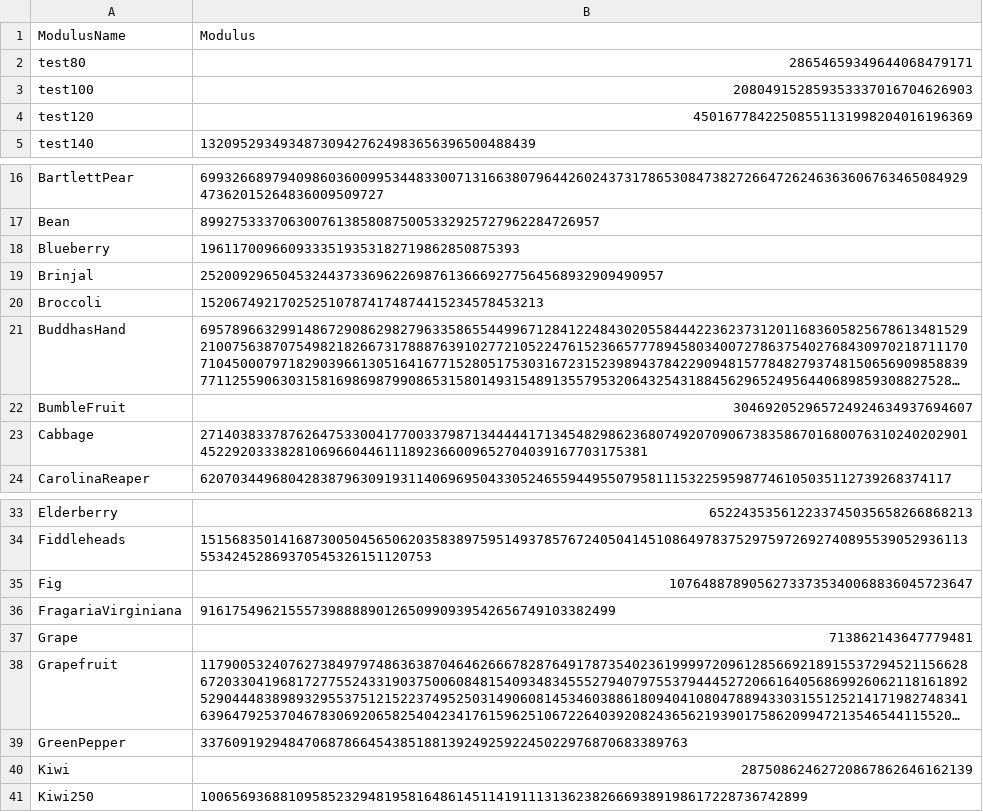
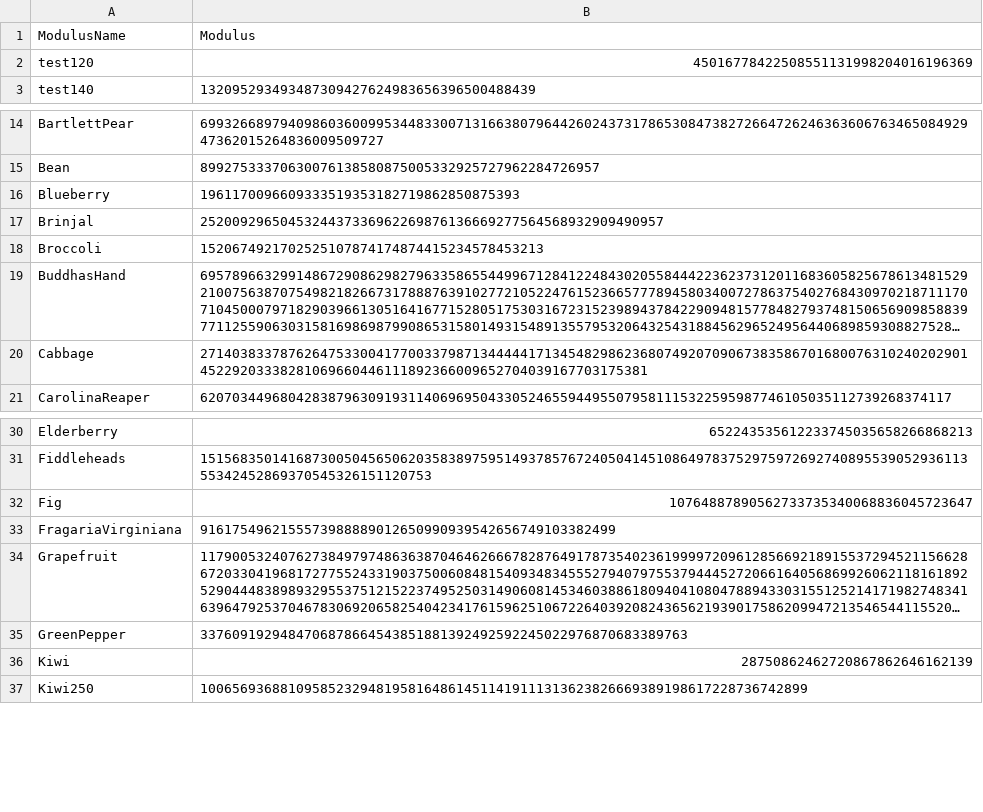
Before and after one commit to asachse1/Pollard-Rho, a CSV file: all-moduli.csv, drawn as a sheet; only a part is shown, gaps mark what is left out; long unchanged cells end in …; the diff names each change by its address in the sheet, - before the commit and + after, or states it on an @@ line.

Commit message:
Finished basic Implementation. Factored ~4 moduli

```diff
--- a/all-moduli.csv
+++ b/all-moduli.csv
-row 2: test80 | 28654659349644068479171
-row 3: test100 | 208049152859353337016704626903
-row 22: BumbleFruit | 304692052965724924634937694607
-row 37: Grape | 713862143647779481
```
Also changed, not shown: 2 other files.
